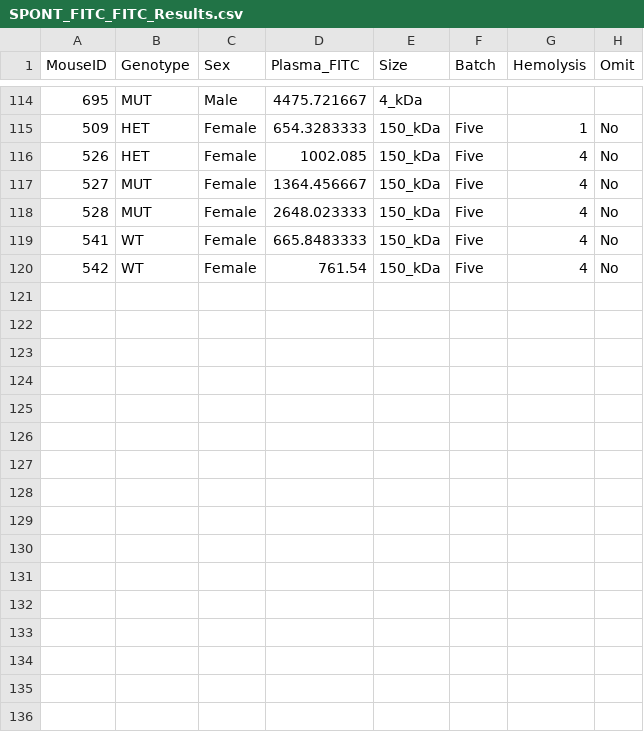
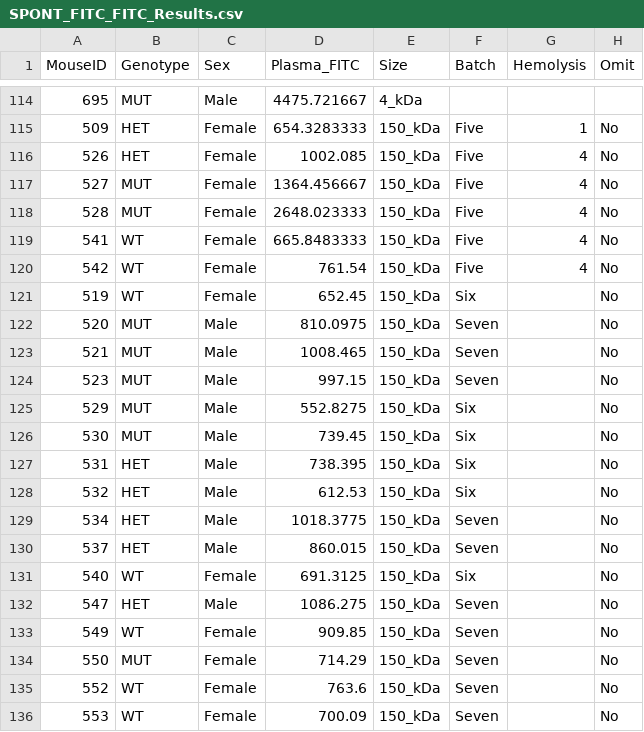
Before and after one commit to julianneyang/simple_app, a CSV file: data/phenotype/SLC_Spontaneous/FITC/SPONT_FITC_FITC_Results.csv, drawn as a sheet; only a part is shown, gaps mark what is left out.

Commit message:
adding new fitc results

```diff
--- a/data/phenotype/SLC_Spontaneous/FITC/SPONT_FITC_FITC_Results.csv
+++ b/data/phenotype/SLC_Spontaneous/FITC/SPONT_FITC_FITC_Results.csv
@@ -120 +120,17 @@ MouseID,Genotype,Sex,Plasma_FITC,Size,Batch,Hemolysis,Omit
 542,WT,Female,761.54,150_kDa,Five,4,No
+519,WT,Female,652.45,150_kDa,Six,,No
+520,MUT,Male,810.0975,150_kDa,Seven,,No
+521,MUT,Male,1008.465,150_kDa,Seven,,No
+523,MUT,Male,997.15,150_kDa,Seven,,No
+529,MUT,Male,552.8275,150_kDa,Six,,No
+530,MUT,Male,739.45,150_kDa,Six,,No
+531,HET,Male,738.395,150_kDa,Six,,No
+532,HET,Male,612.53,150_kDa,Six,,No
+534,HET,Male,1018.3775,150_kDa,Seven,,No
+537,HET,Male,860.015,150_kDa,Seven,,No
+540,WT,Female,691.3125,150_kDa,Six,,No
+547,HET,Male,1086.275,150_kDa,Seven,,No
+549,WT,Female,909.85,150_kDa,Seven,,No
+550,MUT,Female,714.29,150_kDa,Seven,,No
+552,WT,Female,763.6,150_kDa,Seven,,No
+553,WT,Female,700.09,150_kDa,Seven,,No
```
